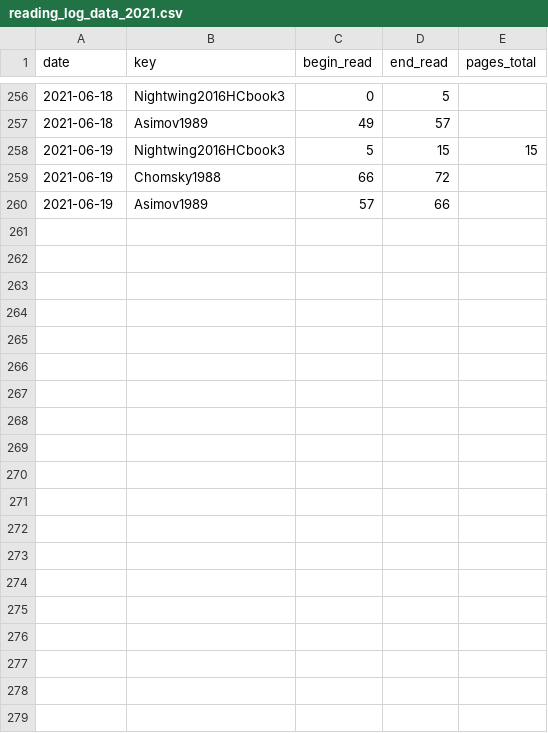
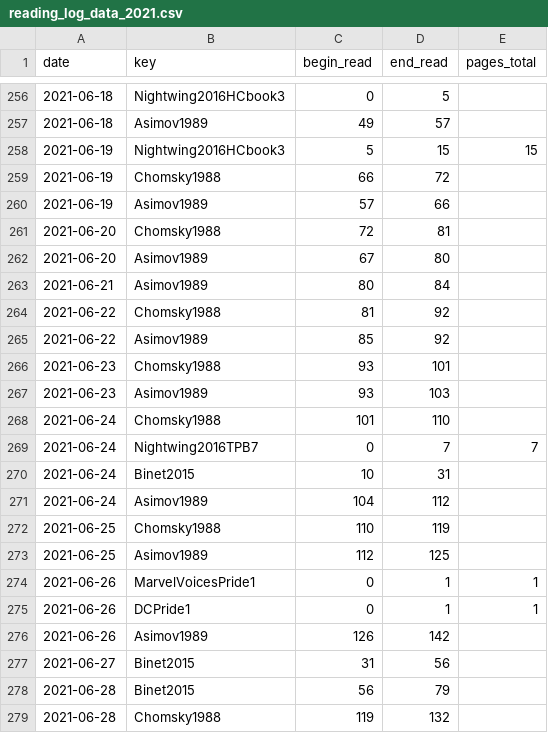
Before and after one commit to gpaumier/reading-log, a CSV file: reading_log_data_2021.csv, drawn as a sheet; only a part is shown, gaps mark what is left out; the diff covers the shown part only; the diff names each change by its address in the sheet, - before the commit and + after, or states it on an @@ line.

Commit message:
update

```diff
--- a/reading_log_data_2021.csv
+++ b/reading_log_data_2021.csv
+row 261: 2021-06-20 | Chomsky1988 | 72 | 81
+row 262: 2021-06-20 | Asimov1989 | 67 | 80
+row 263: 2021-06-21 | Asimov1989 | 80 | 84
+row 264: 2021-06-22 | Chomsky1988 | 81 | 92
+row 265: 2021-06-22 | Asimov1989 | 85 | 92
+row 266: 2021-06-23 | Chomsky1988 | 93 | 101
+row 267: 2021-06-23 | Asimov1989 | 93 | 103
+row 268: 2021-06-24 | Chomsky1988 | 101 | 110
+row 269: 2021-06-24 | Nightwing2016TPB7 | 0 | 7 | 7
+row 270: 2021-06-24 | Binet2015 | 10 | 31
+row 271: 2021-06-24 | Asimov1989 | 104 | 112
+row 272: 2021-06-25 | Chomsky1988 | 110 | 119
+row 273: 2021-06-25 | Asimov1989 | 112 | 125
+row 274: 2021-06-26 | MarvelVoicesPride1 | 0 | 1 | 1
+row 275: 2021-06-26 | DCPride1 | 0 | 1 | 1
+row 276: 2021-06-26 | Asimov1989 | 126 | 142
+row 277: 2021-06-27 | Binet2015 | 31 | 56
+row 278: 2021-06-28 | Binet2015 | 56 | 79
+row 279: 2021-06-28 | Chomsky1988 | 119 | 132
```
Also changed, not shown: 12 added rows elsewhere in this file.
